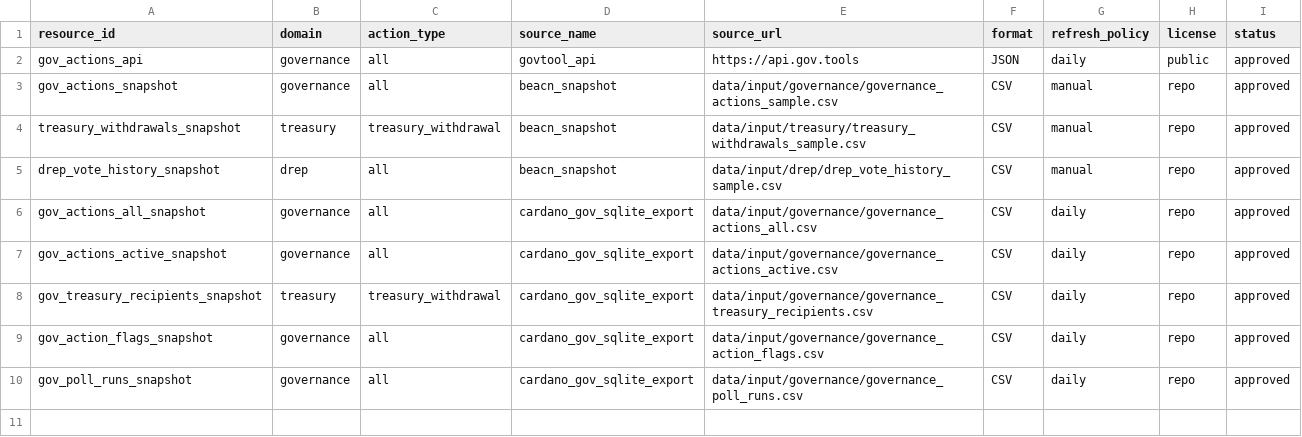
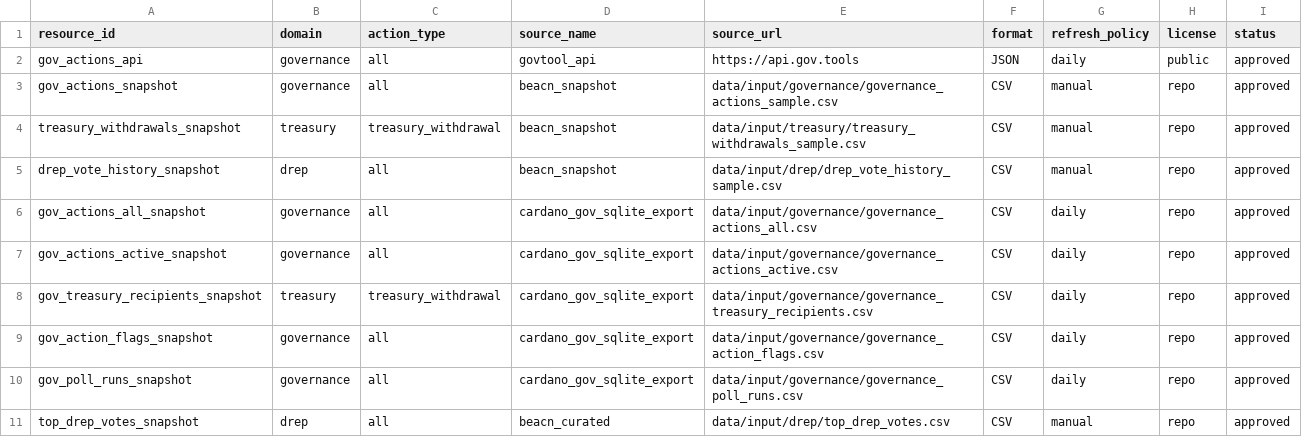
Before and after one commit to BEACNpool/beacn-drep-resources, a CSV file: registries/resource_registry.csv, drawn as a sheet; the diff names each change by its address in the sheet, - before the commit and + after, or states it on an @@ line.

Commit message:
Add deterministic full-action scoring/backtest and comparison scaffolding

```diff
--- a/registries/resource_registry.csv
+++ b/registries/resource_registry.csv
+row 11: top_drep_votes_snapshot | drep | all | beacn_curated | data/input/drep/top_drep_votes.csv | CSV | manual | repo | approved
```
Also changed, not shown: 2 other files.
